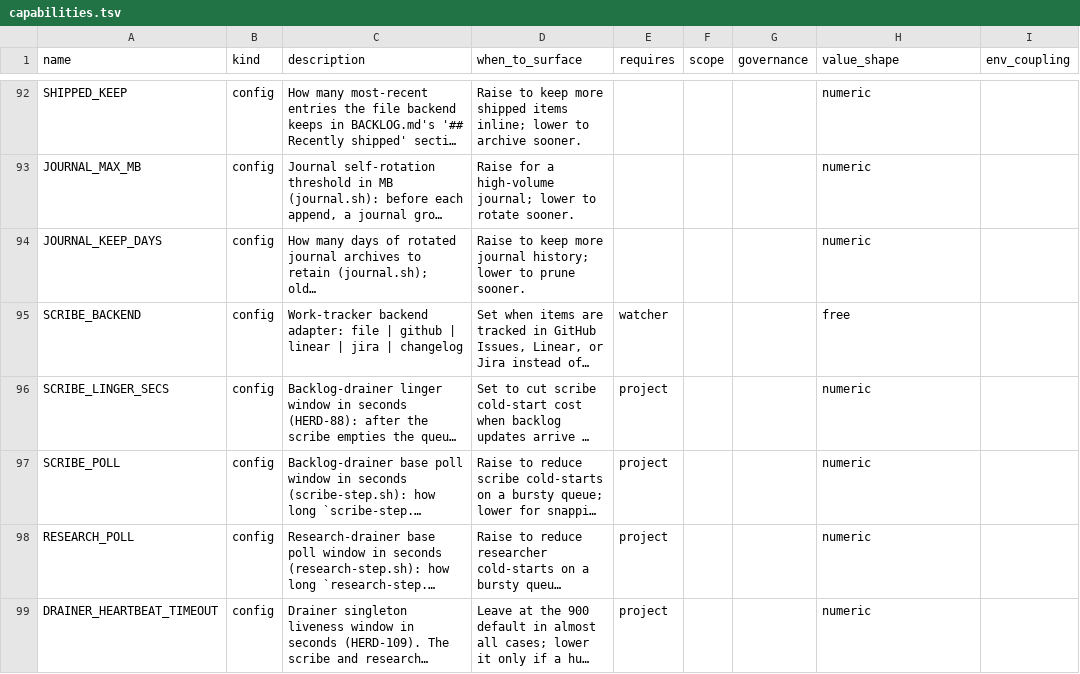
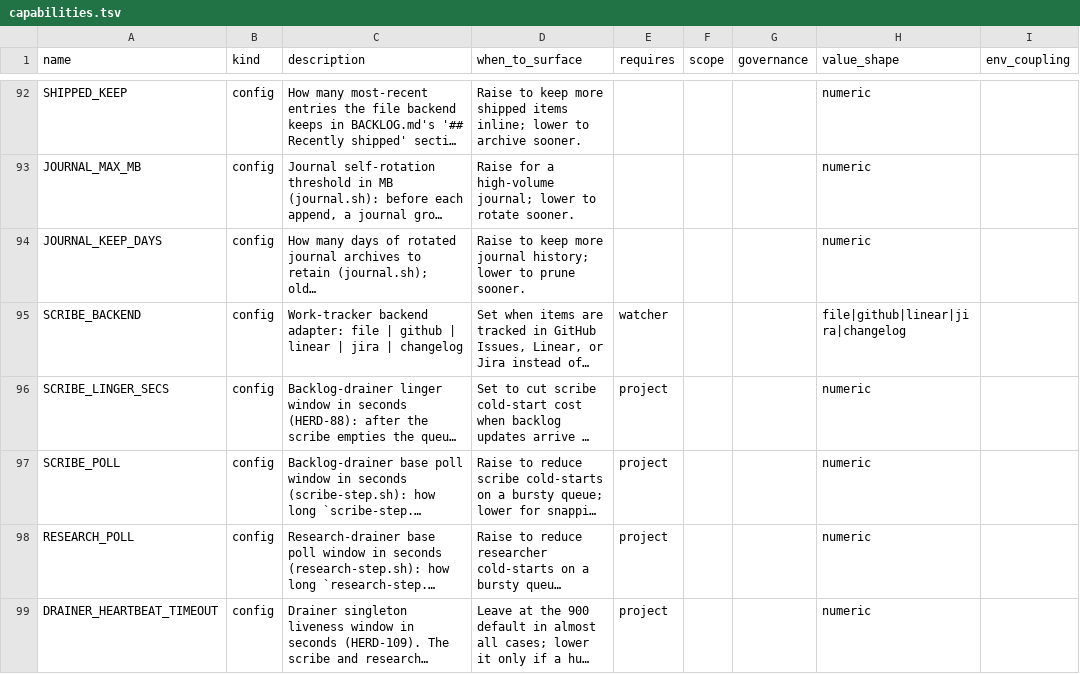
Before and after one commit to briankeegan1/herdkit, a TSV file: templates/capabilities.tsv, drawn as a sheet; only a part is shown, gaps mark what is left out; long unchanged cells end in …; the diff covers the shown part only; the diff names each change by its address in the sheet, - before the commit and + after, or states it on an @@ line.

Commit message:
fix(config): validate config VALUES against the manifest's documented domains (HERD-456)
herd config set has enforced value_shape since HERD-159, but the shipped
manifest left every documented enum at value_shape=free — so a probe value
for SCRIBE_BACKEND was accepted and the watcher restarted onto a
non-existent adapter (GH #570). Populate the domains the descriptions
already state, fix the one prose shape cell, fail soft on a malformed cell,
print the valid set in the refusal, and ratchet the manifest so a documented
enum can never ship domainless again.

```diff
--- a/templates/capabilities.tsv
+++ b/templates/capabilities.tsv
-H95 (value_shape): free
+H95 (value_shape): file|github|linear|jira|changelog
```
Also changed, not shown: 19 edited cells elsewhere in this file, 3 other files.
